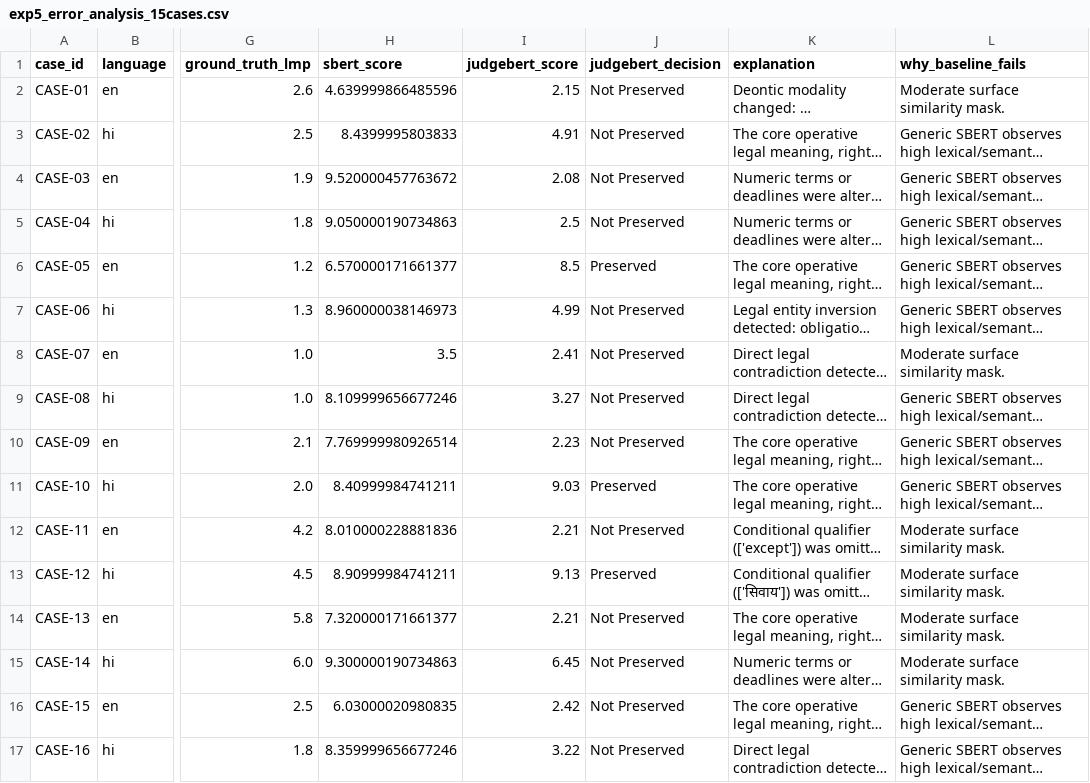
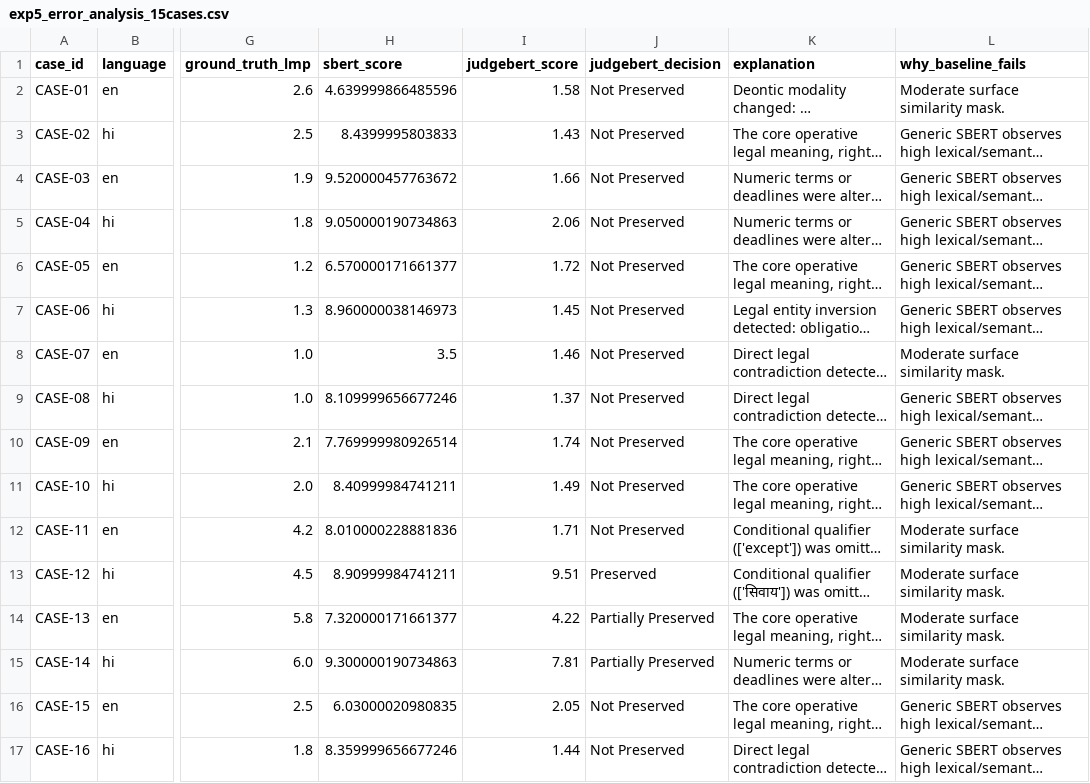
Before and after one commit to InsaneSoul207/JudgeBERT-Indic-Tenancy-Labor-Consumer, a CSV file: experiments/results/exp5_error_analysis_15cases.csv, drawn as a sheet; only a part is shown, gaps mark what is left out; long unchanged cells end in …; the diff names each change by its address in the sheet, - before the commit and + after, or states it on an @@ line.

Commit message:
feat: GPU RTX 4060 training, Devanagari phonetic normalization (Hindi r=0.6817), Mean+CLS pooling, Partially Preserved F1=0.5421 (Overall r=0.7436, Acc=78.98%), and updated IEEE paper

```diff
--- a/experiments/results/exp5_error_analysis_15cases.csv
+++ b/experiments/results/exp5_error_analysis_15cases.csv
-I2 (judgebert_score): 2.15
+I2 (judgebert_score): 1.58
-I3 (judgebert_score): 4.91
+I3 (judgebert_score): 1.43
-I4 (judgebert_score): 2.08
+I4 (judgebert_score): 1.66
-I5 (judgebert_score): 2.5
+I5 (judgebert_score): 2.06
-I6 (judgebert_score): 8.5
+I6 (judgebert_score): 1.72
-J6 (judgebert_decision): Preserved
+J6 (judgebert_decision): Not Preserved
-I7 (judgebert_score): 4.99
+I7 (judgebert_score): 1.45
-I8 (judgebert_score): 2.41
+I8 (judgebert_score): 1.46
-I9 (judgebert_score): 3.27
+I9 (judgebert_score): 1.37
-I10 (judgebert_score): 2.23
+I10 (judgebert_score): 1.74
-I11 (judgebert_score): 9.03
+I11 (judgebert_score): 1.49
-J11 (judgebert_decision): Preserved
+J11 (judgebert_decision): Not Preserved
-I12 (judgebert_score): 2.21
+I12 (judgebert_score): 1.71
-I13 (judgebert_score): 9.13
+I13 (judgebert_score): 9.51
-I14 (judgebert_score): 2.21
+I14 (judgebert_score): 4.22
-J14:J15 (judgebert_decision): Not Preserved
+J14:J15 (judgebert_decision): Partially Preserved
-I15 (judgebert_score): 6.45
+I15 (judgebert_score): 7.81
-I16 (judgebert_score): 2.42
+I16 (judgebert_score): 2.05
-I17 (judgebert_score): 3.22
+I17 (judgebert_score): 1.44
```
Also changed, not shown: 27 other files.
